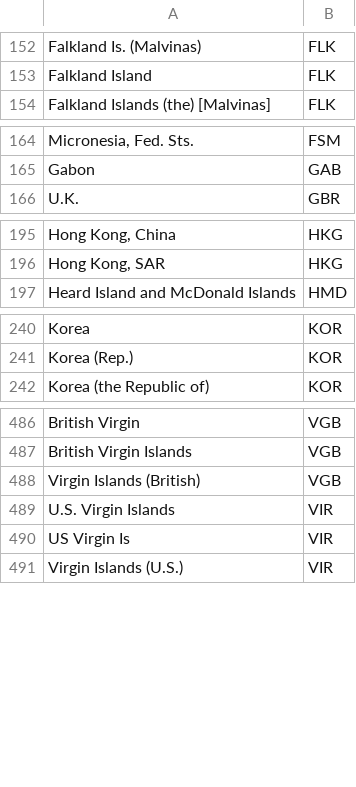
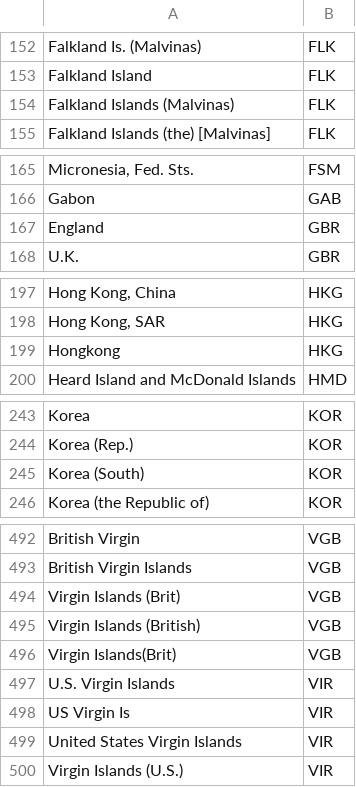
Before and after one commit to Wenzhi-Ding/Std_Country_Code, a CSV file: CountryName.csv, drawn as a sheet; only a part is shown, gaps mark what is left out; the diff covers the shown part only; the diff names each change by its address in the sheet, - before the commit and + after, or states it on an @@ line.

```diff
--- a/CountryName.csv
+++ b/CountryName.csv
+row 154: Falkland Islands (Malvinas) | FLK
+row 167: England | GBR
+row 199: Hongkong | HKG
+row 245: Korea (South) | KOR
+row 494: Virgin Islands (Brit) | VGB
+row 496: Virgin Islands(Brit) | VGB
+row 499: United States Virgin Islands | VIR
```
Also changed, not shown: 2 added rows elsewhere in this file, 1 other file.
